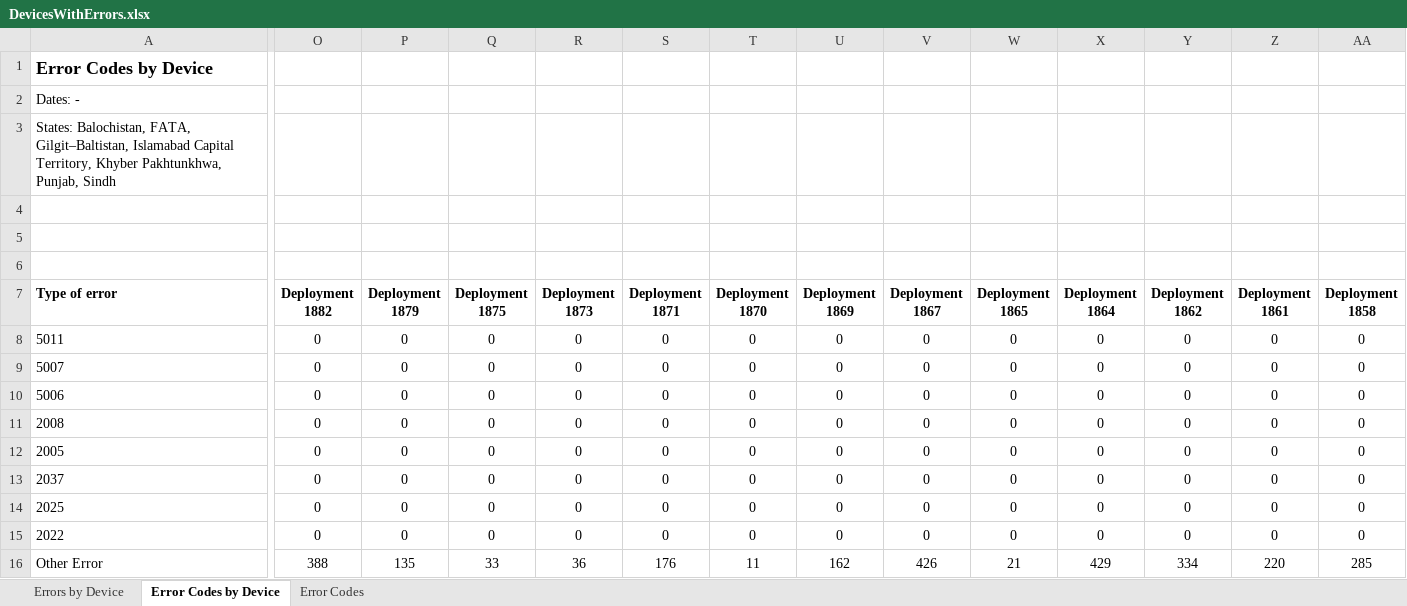
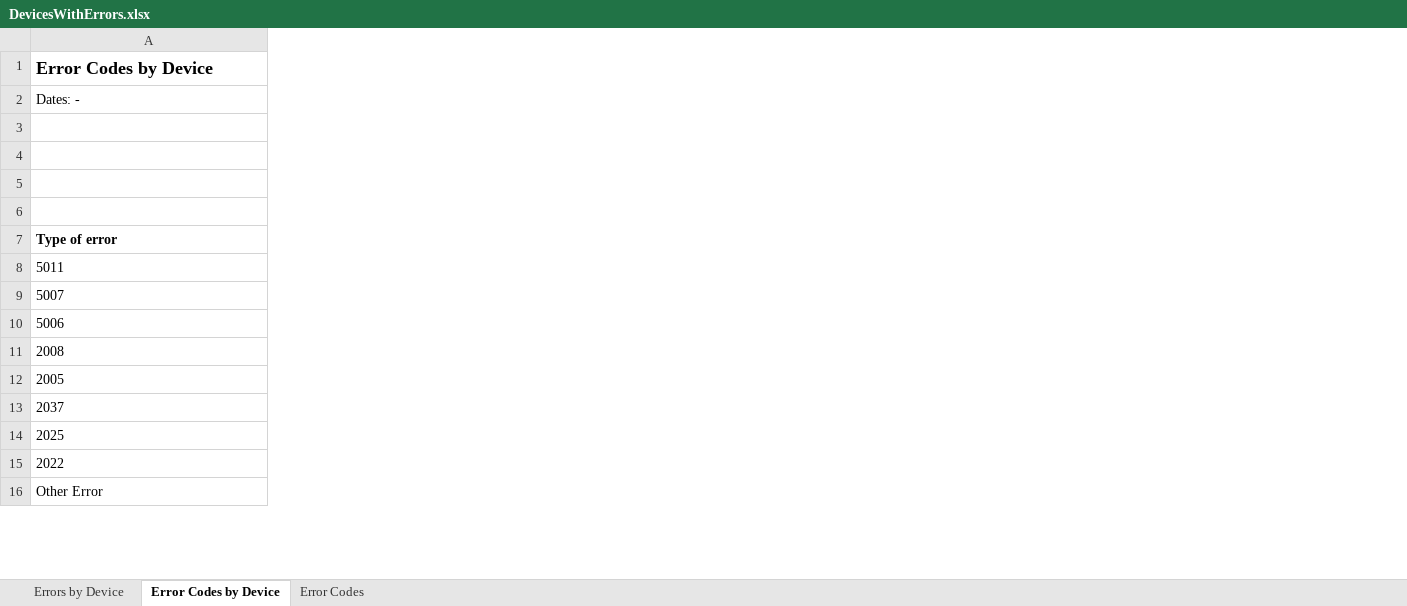
Before and after one commit to RahatSaqib/aspect, an Excel workbook: api/placeholders/DevicesWithErrors.xlsx, sheet Error Codes by Device, drawn as a sheet; only a part is shown, gaps mark what is left out; values as stored, in another font and other column widths than the file's, no borders; removed rows and columns are numbered as before the commit, all else as after; rows hold the shown columns only; the diff covers the shown part only; the diff names each change by its address in the sheet, - before the commit and + after, or states it on an @@ line.

```diff
--- a/api/placeholders/DevicesWithErrors.xlsx (sheet Error Codes by Device)
+++ b/api/placeholders/DevicesWithErrors.xlsx (sheet Error Codes by Device)
-column O (Deployment 1882), rows 8-16: 0 | 0 | 0 | 0 | 0 | 0 | 0 | 0 | 388
-column P (Deployment 1879), rows 8-16: 0 | 0 | 0 | 0 | 0 | 0 | 0 | 0 | 135
-column Q (Deployment 1875), rows 8-16: 0 | 0 | 0 | 0 | 0 | 0 | 0 | 0 | 33
-column R (Deployment 1873), rows 8-16: 0 | 0 | 0 | 0 | 0 | 0 | 0 | 0 | 36
-column S (Deployment 1871), rows 8-16: 0 | 0 | 0 | 0 | 0 | 0 | 0 | 0 | 176
-column T (Deployment 1870), rows 8-16: 0 | 0 | 0 | 0 | 0 | 0 | 0 | 0 | 11
-column U (Deployment 1869), rows 8-16: 0 | 0 | 0 | 0 | 0 | 0 | 0 | 0 | 162
-column V (Deployment 1867), rows 8-16: 0 | 0 | 0 | 0 | 0 | 0 | 0 | 0 | 426
-column W (Deployment 1865), rows 8-16: 0 | 0 | 0 | 0 | 0 | 0 | 0 | 0 | 21
-column X (Deployment 1864), rows 8-16: 0 | 0 | 0 | 0 | 0 | 0 | 0 | 0 | 429
-column Y (Deployment 1862), rows 8-16: 0 | 0 | 0 | 0 | 0 | 0 | 0 | 0 | 334
-column Z (Deployment 1861), rows 8-16: 0 | 0 | 0 | 0 | 0 | 0 | 0 | 0 | 220
-column AA (Deployment 1858), rows 8-16: 0 | 0 | 0 | 0 | 0 | 0 | 0 | 0 | 285
-row 3: States: Balochistan, FATA, Gilgit–Baltistan, Islamabad Capital Territory, Khyber Pakhtunkhwa, Punjab, Sindh
+row 6: (empty)
```
Also changed, not shown: 4 removed columns, 13 edited cells and cell formats elsewhere in this sheet, sheet Errors by Device, api/placeholders/MTB_Detected_RR_Detected.xlsx, api/placeholders/RifResistanceRate.xlsx, 1 other file.
